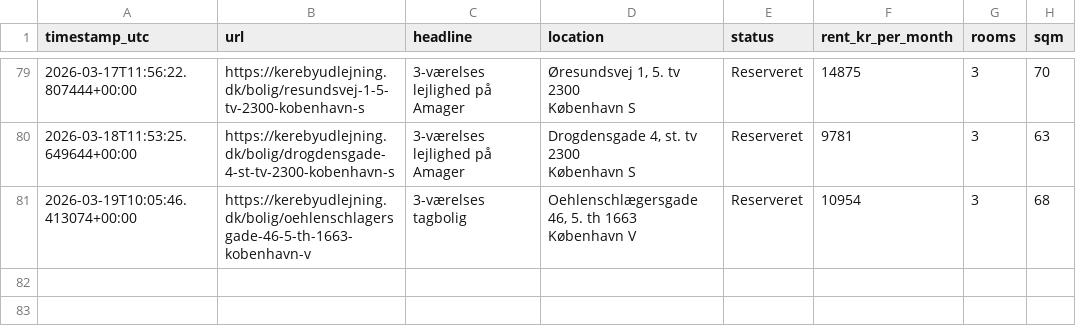
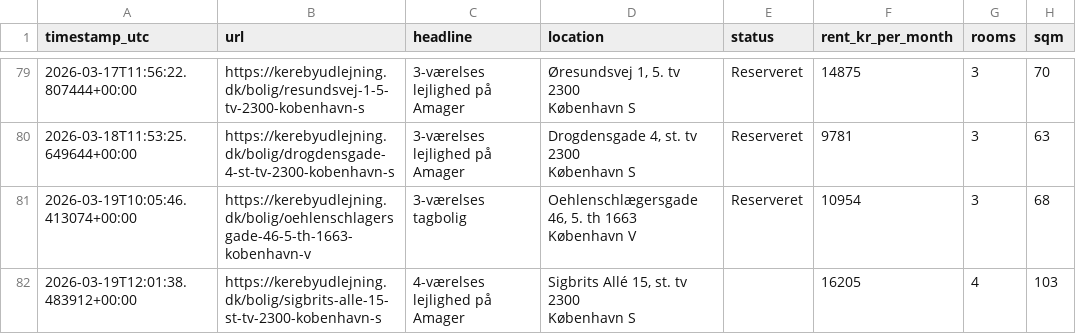
Before and after one commit to AndersNBE/kereby-scraper, a CSV file: kereby_log.csv, drawn as a sheet; only a part is shown, gaps mark what is left out; ↵ is a line break in a cell; the diff names each change by its address in the sheet, - before the commit and + after, or states it on an @@ line.

```diff
--- a/kereby_log.csv
+++ b/kereby_log.csv
+row 82: 2026-03-19T12:01:38.483912+00:00 | https://kerebyudlejning.dk/bolig/sigbrits-alle-15-st-tv-2300-kobenhavn-s | 4-værelses lejlighed på Amager | Sigbrits Allé 15, st. tv 2300 ↵ København S |  | 16205 | 4 | 103
```
